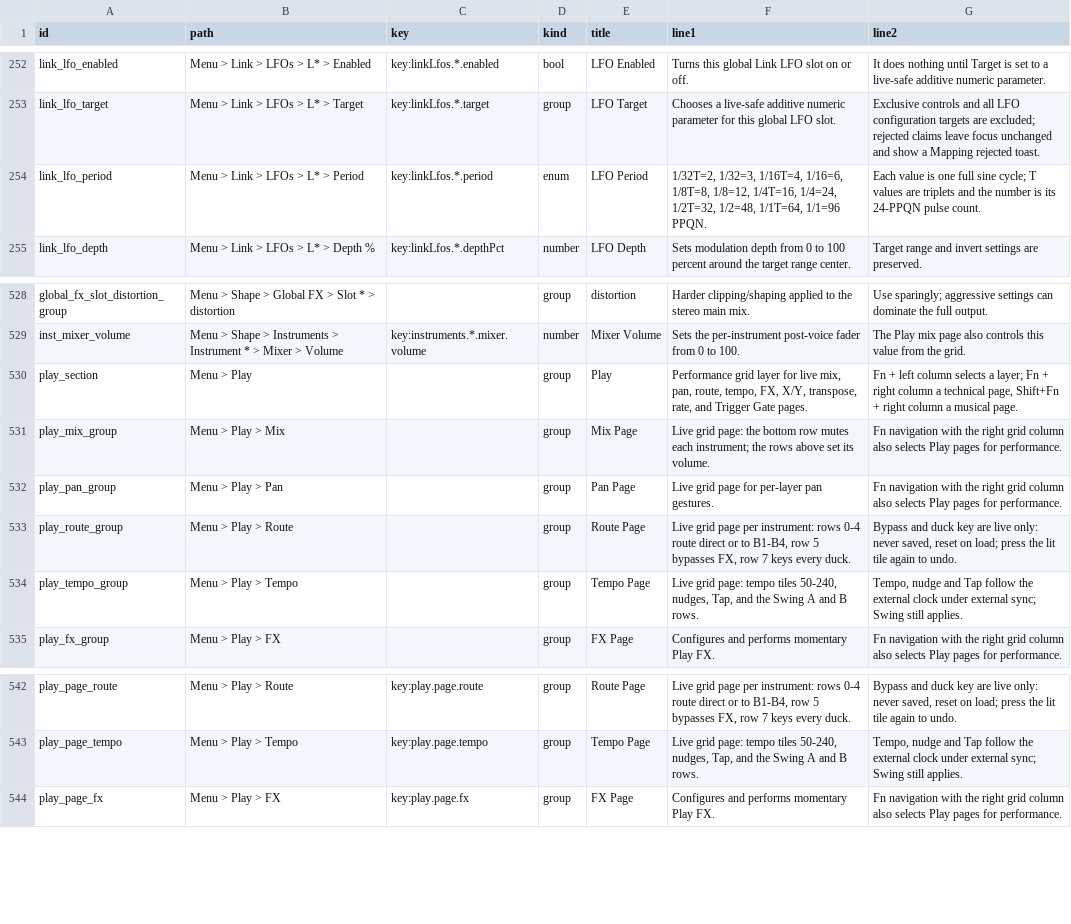
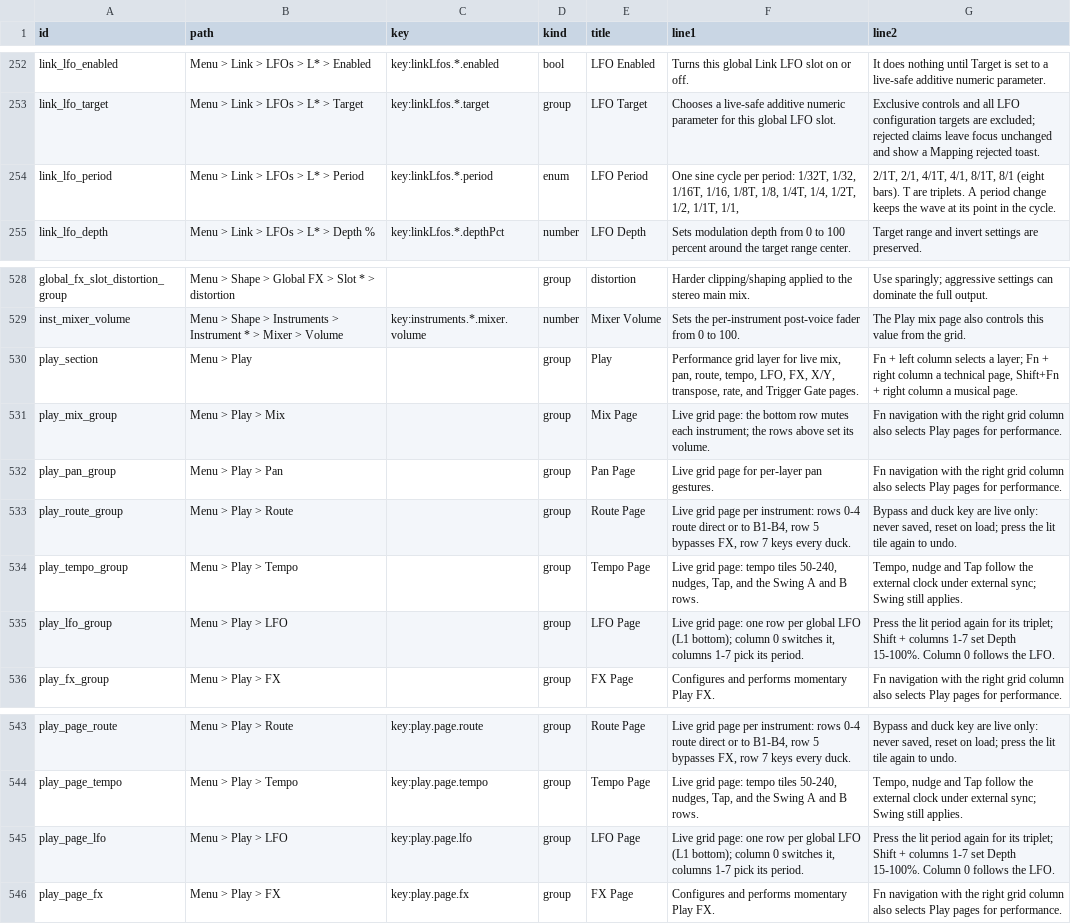
Before and after one commit to nexxyz/octessera, a TSV file: resources/menu-help-texts.tsv, drawn as a sheet; only a part is shown, gaps mark what is left out.

Commit message:
Add the Play LFO page and multi-bar LFO periods
Technical bank row 4, one row per global LFO: column 0 switches it
and glows with its value (dark with no target), columns 1..7 set the
period from 1/8 to 8/1 with a second press for the triplet, and Shift
sets depth in seven steps, all through the LFO menu edits. LFO periods
gain 2/1, 4/1, 8/1 and their triplets, and a period change scales the
phase so the wave keeps its position.

```diff
--- a/resources/menu-help-texts.tsv
+++ b/resources/menu-help-texts.tsv
@@ -253,3 +253,3 @@ link_lfo_enabled	Menu > Link > LFOs > L* > Enabled	key:linkLfos.*.enabled	bool	L
 link_lfo_target	Menu > Link > LFOs > L* > Target	key:linkLfos.*.target	group	LFO Target	Chooses a live-safe additive numeric parameter for this global LFO slot.	Exclusive controls and all LFO configuration targets are excluded; rejected claims leave focus unchanged and show a Mapping rejected toast.
-link_lfo_period	Menu > Link > LFOs > L* > Period	key:linkLfos.*.period	enum	LFO Period	1/32T=2, 1/32=3, 1/16T=4, 1/16=6, 1/8T=8, 1/8=12, 1/4T=16, 1/4=24, 1/2T=32, 1/2=48, 1/1T=64, 1/1=96 PPQN.	Each value is one full sine cycle; T values are triplets and the number is its 24-PPQN pulse count.
+link_lfo_period	Menu > Link > LFOs > L* > Period	key:linkLfos.*.period	enum	LFO Period	One sine cycle per period: 1/32T, 1/32, 1/16T, 1/16, 1/8T, 1/8, 1/4T, 1/4, 1/2T, 1/2, 1/1T, 1/1,	2/1T, 2/1, 4/1T, 4/1, 8/1T, 8/1 (eight bars). T are triplets. A period change keeps the wave at its point in the cycle.
 link_lfo_depth	Menu > Link > LFOs > L* > Depth %	key:linkLfos.*.depthPct	number	LFO Depth	Sets modulation depth from 0 to 100 percent around the target range center.	Target range and invert settings are preserved.
@@ -529,3 +529,3 @@ global_fx_slot_distortion_group	Menu > Shape > Global FX > Slot * > distortion
 inst_mixer_volume	Menu > Shape > Instruments > Instrument * > Mixer > Volume	key:instruments.*.mixer.volume	number	Mixer Volume	Sets the per-instrument post-voice fader from 0 to 100.	The Play mix page also controls this value from the grid.
-play_section	Menu > Play		group	Play	Performance grid layer for live mix, pan, route, tempo, FX, X/Y, transpose, rate, and Trigger Gate pages.	Fn + left column selects a layer; Fn + right column a technical page, Shift+Fn + right column a musical page.
+play_section	Menu > Play		group	Play	Performance grid layer for live mix, pan, route, tempo, LFO, FX, X/Y, transpose, rate, and Trigger Gate pages.	Fn + left column selects a layer; Fn + right column a technical page, Shift+Fn + right column a musical page.
 play_mix_group	Menu > Play > Mix		group	Mix Page	Live grid page: the bottom row mutes each instrument; the rows above set its volume.	Fn navigation with the right grid column also selects Play pages for performance.
@@ -534,2 +534,3 @@ play_route_group	Menu > Play > Route		group	Route Page	Live grid page per instru
 play_tempo_group	Menu > Play > Tempo		group	Tempo Page	Live grid page: tempo tiles 50-240, nudges, Tap, and the Swing A and B rows.	Tempo, nudge and Tap follow the external clock under external sync; Swing still applies.
+play_lfo_group	Menu > Play > LFO		group	LFO Page	Live grid page: one row per global LFO (L1 bottom); column 0 switches it, columns 1-7 pick its period.	Press the lit period again for its triplet; Shift + columns 1-7 set Depth 15-100%. Column 0 follows the LFO.
 play_fx_group	Menu > Play > FX		group	FX Page	Configures and performs momentary Play FX.	Fn navigation with the right grid column also selects Play pages for performance.
@@ -543,2 +544,3 @@ play_page_route	Menu > Play > Route	key:play.page.route	group	Route Page	Live gr
 play_page_tempo	Menu > Play > Tempo	key:play.page.tempo	group	Tempo Page	Live grid page: tempo tiles 50-240, nudges, Tap, and the Swing A and B rows.	Tempo, nudge and Tap follow the external clock under external sync; Swing still applies.
+play_page_lfo	Menu > Play > LFO	key:play.page.lfo	group	LFO Page	Live grid page: one row per global LFO (L1 bottom); column 0 switches it, columns 1-7 pick its period.	Press the lit period again for its triplet; Shift + columns 1-7 set Depth 15-100%. Column 0 follows the LFO.
 play_page_fx	Menu > Play > FX	key:play.page.fx	group	FX Page	Configures and performs momentary Play FX.	Fn navigation with the right grid column also selects Play pages for performance.
```
Also changed, not shown: 29 other files.
